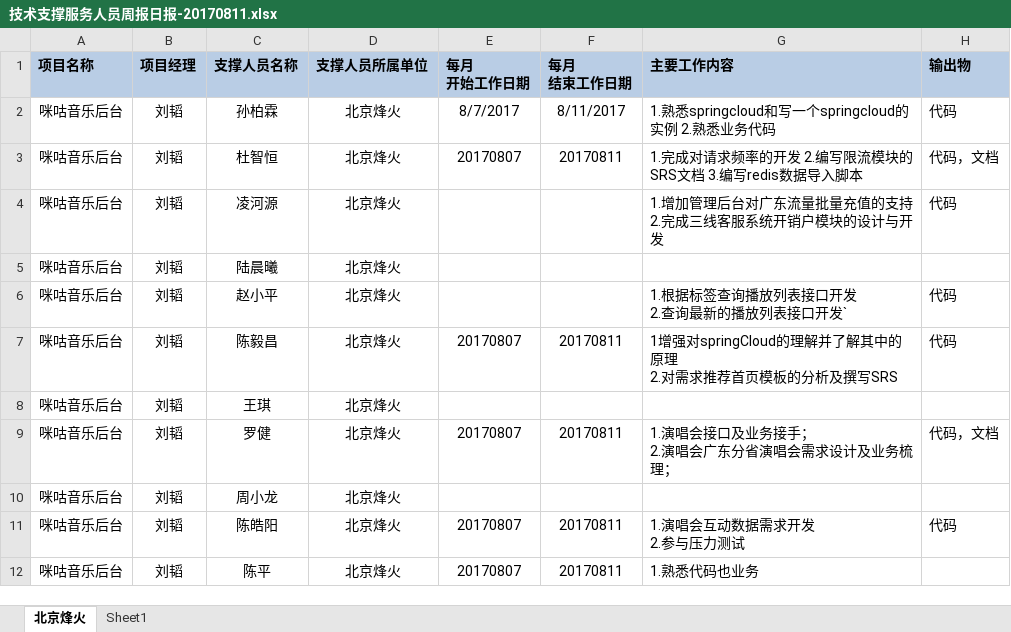
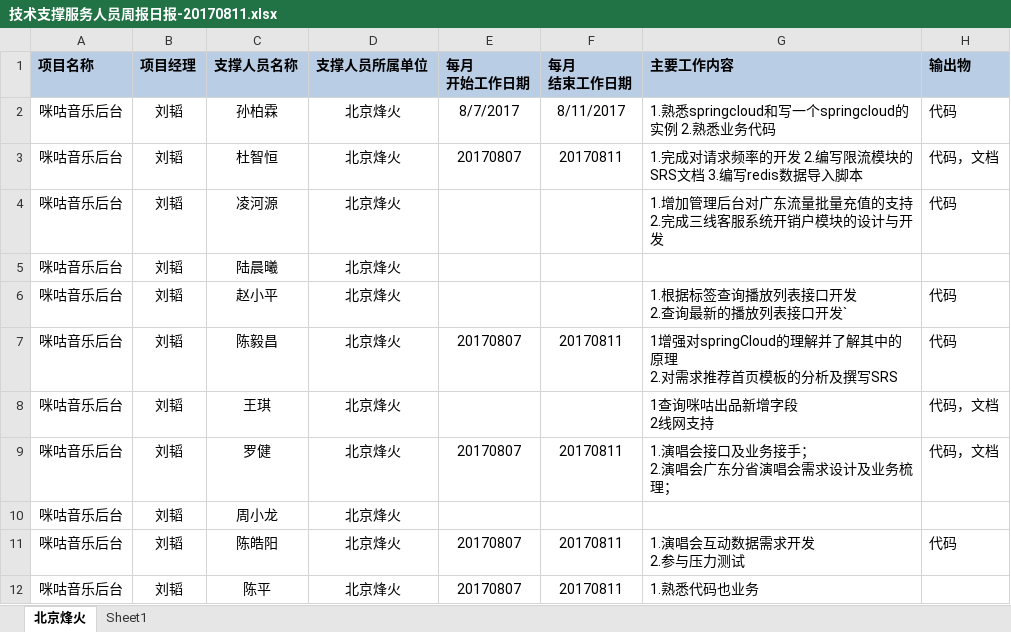
Before and after one commit to just-forking/weekReport, an Excel workbook: 20170811周报/技术支撑服务人员周报日报-20170811.xlsx, sheet 北京烽火, drawn as a sheet; values as stored, in another font and other column widths than the file's, no borders; ↵ is a line break in a cell; the diff names each change by its address in the sheet, - before the commit and + after, or states it on an @@ line.

Commit message:
提交
提交

```diff
--- a/20170811周报/技术支撑服务人员周报日报-20170811.xlsx (sheet 北京烽火)
+++ b/20170811周报/技术支撑服务人员周报日报-20170811.xlsx (sheet 北京烽火)
-G8 (主要工作内容): (empty)
+G8 (主要工作内容): 1查询咪咕出品新增字段 ↵ 2线网支持
-H8 (输出物): (empty)
+H8 (输出物): 代码，文档
```
